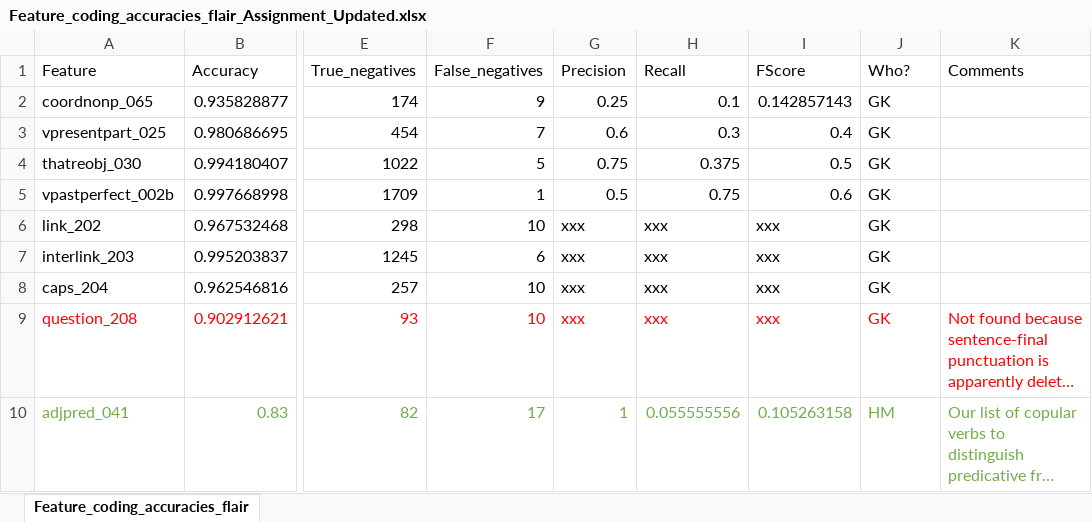
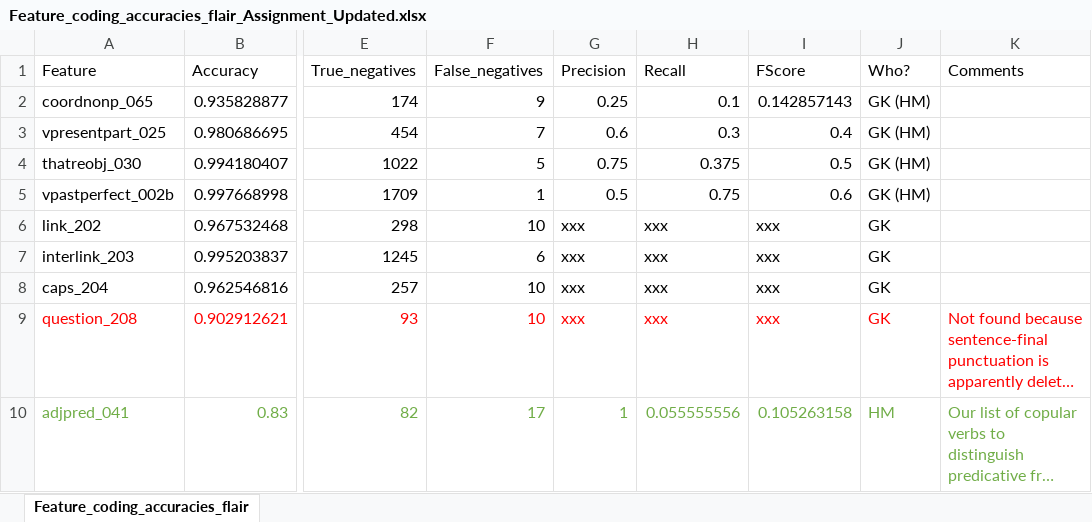
Before and after one commit to PythonGoesReddit/Reddit_MDA, an Excel workbook: Feature_coding_accuracies_flair_Assignment_Updated.xlsx, sheet Feature_coding_accuracies_flair, drawn as a sheet; only a part is shown, gaps mark what is left out; long unchanged cells end in …; values as stored, in another font and other column widths than the file's, no borders; the diff names each change by its address in the sheet, - before the commit and + after, or states it on an @@ line.

Commit message:
Update Feature_coding_accuracies_flair_Assignment_Updated.xlsx

```diff
--- a/Feature_coding_accuracies_flair_Assignment_Updated.xlsx (sheet Feature_coding_accuracies_flair)
+++ b/Feature_coding_accuracies_flair_Assignment_Updated.xlsx (sheet Feature_coding_accuracies_flair)
-J2:J5 (Who?): GK
+J2:J5 (Who?): GK (HM)
```
